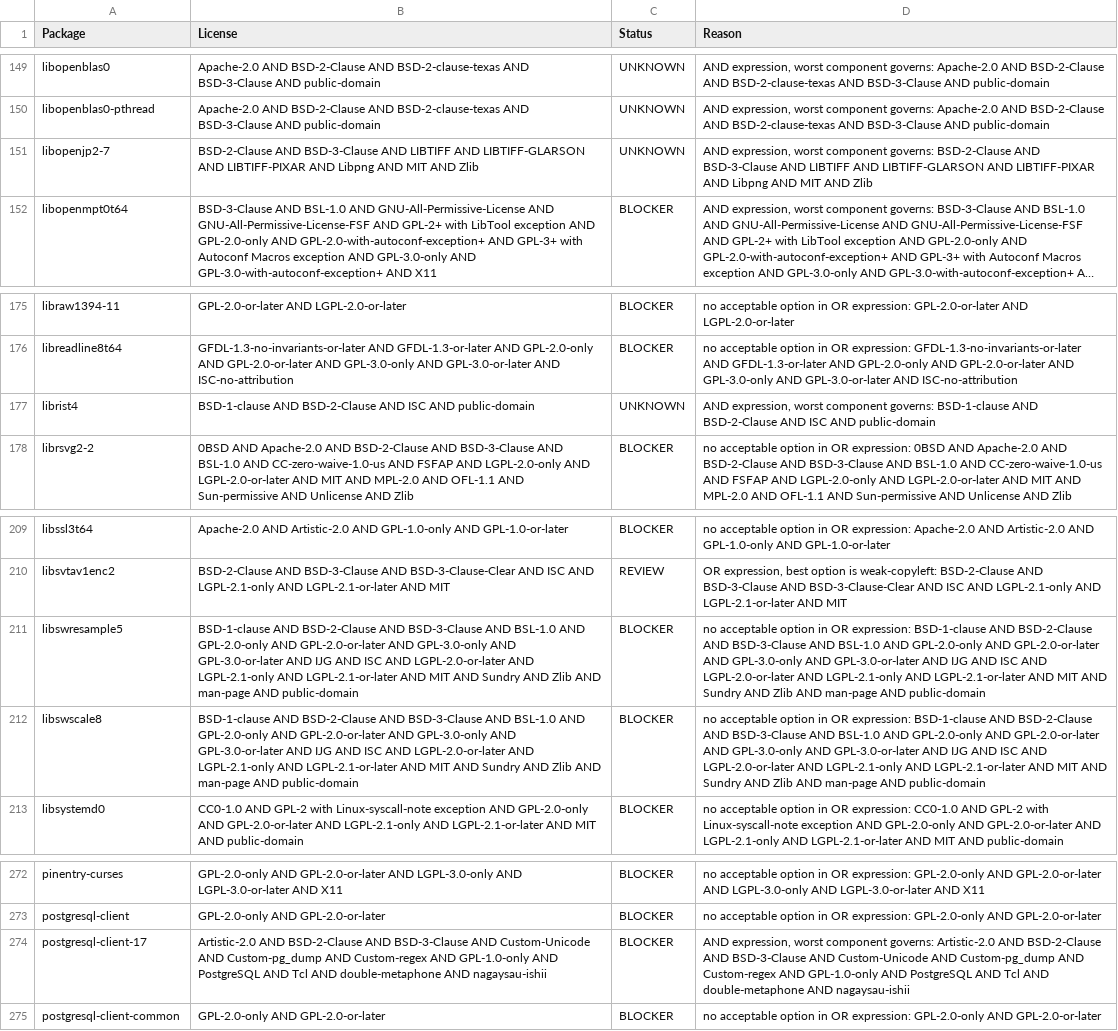
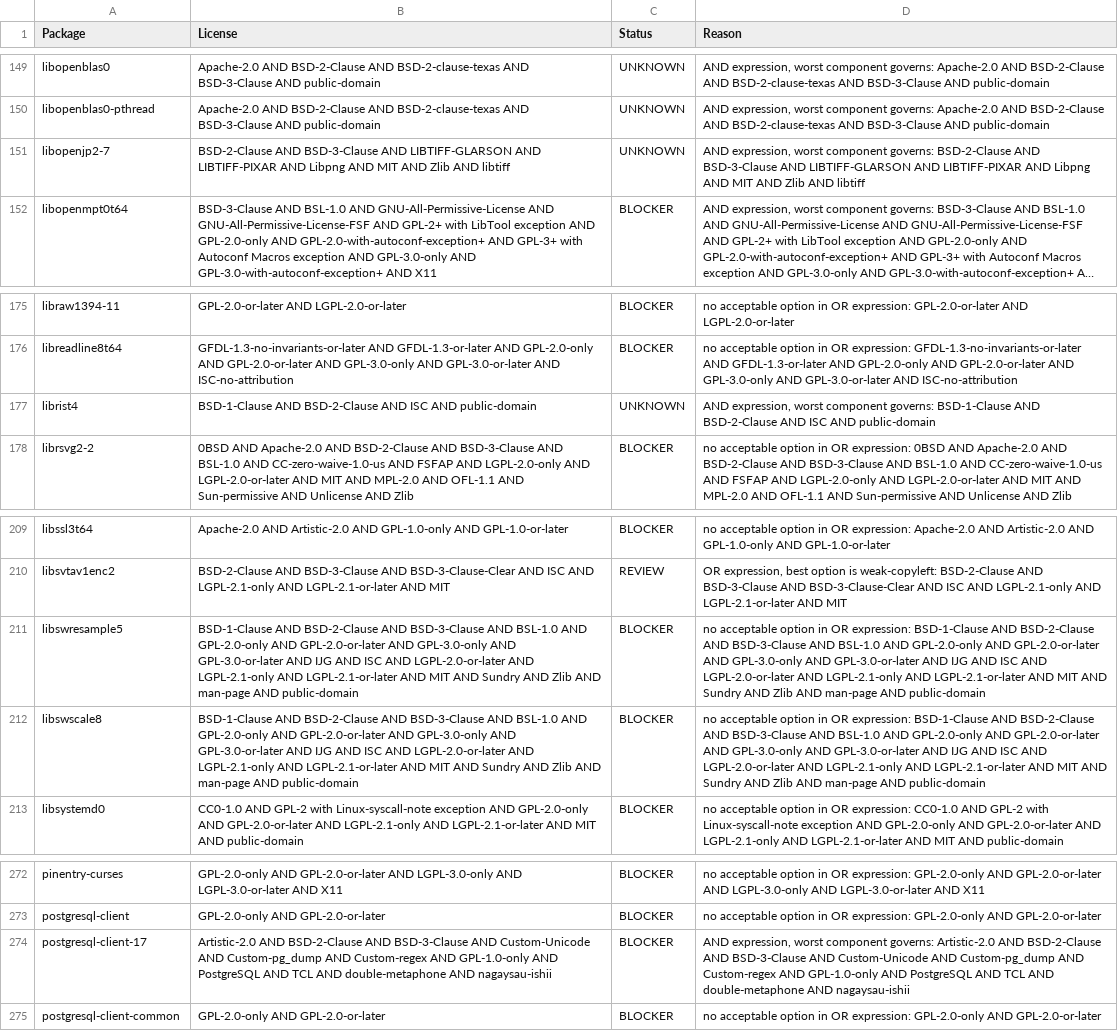
Before and after one commit to attevon-llc/OpenTranscribe, a CSV file: security-reports/license-compliance/backend-os-packages.csv, drawn as a sheet; only a part is shown, gaps mark what is left out; long unchanged cells end in …; the diff covers the shown part only; the diff names each change by its address in the sheet, - before the commit and + after, or states it on an @@ line.

```diff
--- a/security-reports/license-compliance/backend-os-packages.csv
+++ b/security-reports/license-compliance/backend-os-packages.csv
-B151 (License): …BSD-3-Clause AND LIBTIFF AND LIBTIFF-GLARSON AND LIBTIFF-PIXAR AND Libpng AND MIT AND Zlib
+B151 (License): …BSD-3-Clause AND LIBTIFF-GLARSON AND LIBTIFF-PIXAR AND Libpng AND MIT AND Zlib AND libtiff
-D151 (Reason): …BSD-3-Clause AND LIBTIFF AND LIBTIFF-GLARSON AND LIBTIFF-PIXAR AND Libpng AND MIT AND Zlib
+D151 (Reason): …BSD-3-Clause AND LIBTIFF-GLARSON AND LIBTIFF-PIXAR AND Libpng AND MIT AND Zlib AND libtiff
-B177 (License): BSD-1-clause AND BSD-2-Clause…
+B177 (License): BSD-1-Clause AND BSD-2-Clause…
-D177 (Reason): …component governs: BSD-1-clause AND BSD-2-Clause…
+D177 (Reason): …component governs: BSD-1-Clause AND BSD-2-Clause…
-B211:B212 (License): BSD-1-clause AND BSD-2-Clause…
+B211:B212 (License): BSD-1-Clause AND BSD-2-Clause…
-D211:D212 (Reason): …OR expression: BSD-1-clause AND BSD-2-Clause…
+D211:D212 (Reason): …OR expression: BSD-1-Clause AND BSD-2-Clause…
-B274 (License): …PostgreSQL AND Tcl AND double-metaphone…
+B274 (License): …PostgreSQL AND TCL AND double-metaphone…
-D274 (Reason): …PostgreSQL AND Tcl AND double-metaphone…
+D274 (Reason): …PostgreSQL AND TCL AND double-metaphone…
```
Also changed, not shown: 26 edited cells elsewhere in this file, security-reports/license-compliance/frontend-npm-licenses-including-devtools.csv, security-reports/license-compliance/frontend-npm-licenses.csv, 10 other files.
